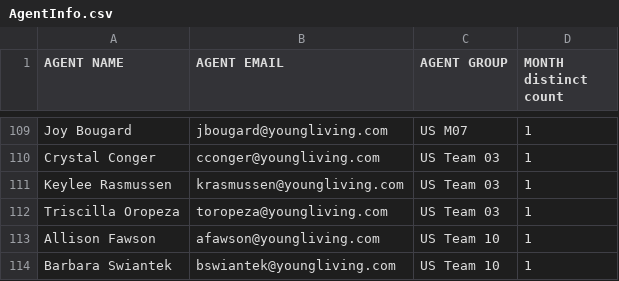
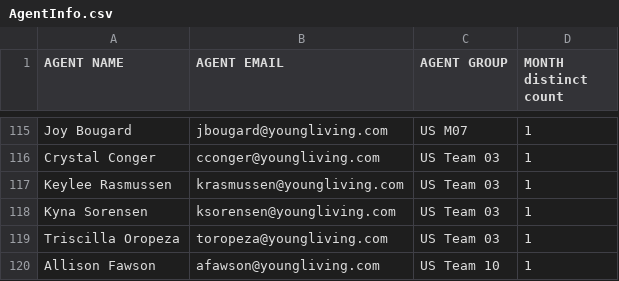
Before and after one commit to jeffbaldwin5/jeffbaldwin5, a CSV file: reporting/Output/AgentInfo.csv, drawn as a sheet; only a part is shown, gaps mark what is left out; the shorter side is filled out with more unchanged rows; the diff covers the shown part only; the diff names each change by its address in the sheet, - before the commit and + after, or states it on an @@ line.

```diff
--- a/reporting/Output/AgentInfo.csv
+++ b/reporting/Output/AgentInfo.csv
+row 118: Kyna Sorensen | ksorensen@youngliving.com | US Team 03 | 1
```
Also changed, not shown: 6 added rows elsewhere in this file, reporting/Output/AgentDisp.csv, reporting/Output/AgentLogin.csv, 7 other files.
